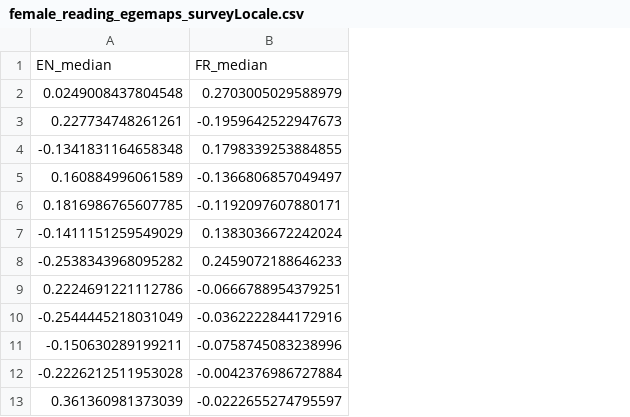
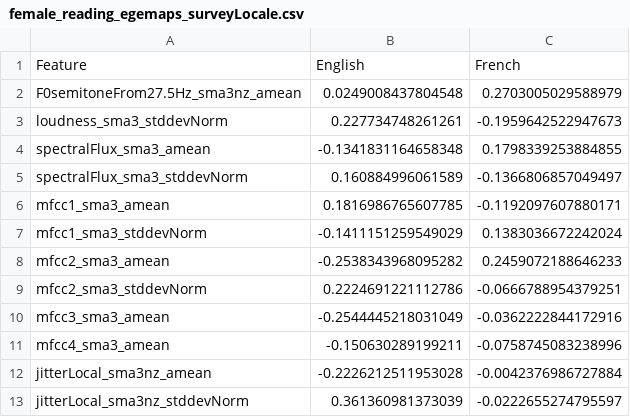
Before and after one commit to LIHVOICE/SocioDemoVoice, a CSV file: forest_plot_streamlit_app/other_viz_data/female_reading_egemaps_surveyLocale.csv, drawn as a sheet; only a part is shown; removed rows and columns are numbered as before the commit, all else as after; the diff names each change by its address in the sheet, - before the commit and + after, or states it on an @@ line.

```diff
--- a/forest_plot_streamlit_app/other_viz_data/female_reading_egemaps_surveyLocale.csv
+++ b/forest_plot_streamlit_app/other_viz_data/female_reading_egemaps_surveyLocale.csv
+column A, rows 2-13: F0semitoneFrom27.5Hz_sma3nz_amean | loudness_sma3_stddevNorm | spectralFlux_sma3_amean | spectralFlux_sma3_stddevNorm | mfcc1_sma3_amean | mfcc1_sma3_stddevNorm | mfcc2_sma3_amean | mfcc2_sma3_stddevNorm | mfcc3_sma3_amean | mfcc4_sma3_amean | jitterLocal_sma3nz_amean | jitterLocal_sma3nz_stddevNorm
-row 1: EN_median | FR_median
+row 1: Feature | English | French
```
Also changed, not shown: 2 other files.
